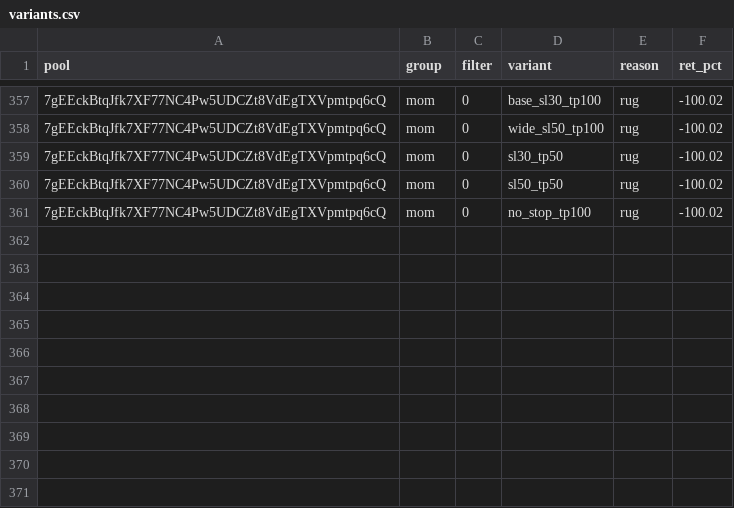
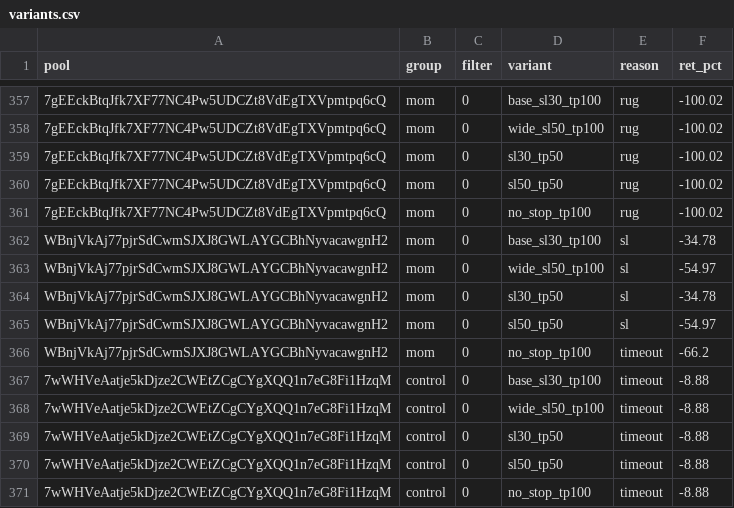
Before and after one commit to twangy2157/paper-trader-sim., a CSV file: paper_data/variants.csv, drawn as a sheet; only a part is shown, gaps mark what is left out; the diff names each change by its address in the sheet, - before the commit and + after, or states it on an @@ line.

```diff
--- a/paper_data/variants.csv
+++ b/paper_data/variants.csv
+row 362: WBnjVkAj77pjrSdCwmSJXJ8GWLAYGCBhNyvacawgnH2 | mom | 0 | base_sl30_tp100 | sl | -34.78
+row 363: WBnjVkAj77pjrSdCwmSJXJ8GWLAYGCBhNyvacawgnH2 | mom | 0 | wide_sl50_tp100 | sl | -54.97
+row 364: WBnjVkAj77pjrSdCwmSJXJ8GWLAYGCBhNyvacawgnH2 | mom | 0 | sl30_tp50 | sl | -34.78
+row 365: WBnjVkAj77pjrSdCwmSJXJ8GWLAYGCBhNyvacawgnH2 | mom | 0 | sl50_tp50 | sl | -54.97
+row 366: WBnjVkAj77pjrSdCwmSJXJ8GWLAYGCBhNyvacawgnH2 | mom | 0 | no_stop_tp100 | timeout | -66.2
+row 367: 7wWHVeAatje5kDjze2CWEtZCgCYgXQQ1n7eG8Fi1HzqM | control | 0 | base_sl30_tp100 | timeout | -8.88
+row 368: 7wWHVeAatje5kDjze2CWEtZCgCYgXQQ1n7eG8Fi1HzqM | control | 0 | wide_sl50_tp100 | timeout | -8.88
+row 369: 7wWHVeAatje5kDjze2CWEtZCgCYgXQQ1n7eG8Fi1HzqM | control | 0 | sl30_tp50 | timeout | -8.88
+row 370: 7wWHVeAatje5kDjze2CWEtZCgCYgXQQ1n7eG8Fi1HzqM | control | 0 | sl50_tp50 | timeout | -8.88
+row 371: 7wWHVeAatje5kDjze2CWEtZCgCYgXQQ1n7eG8Fi1HzqM | control | 0 | no_stop_tp100 | timeout | -8.88
```
Also changed, not shown: paper_data/ledger.csv, 3 other files.
